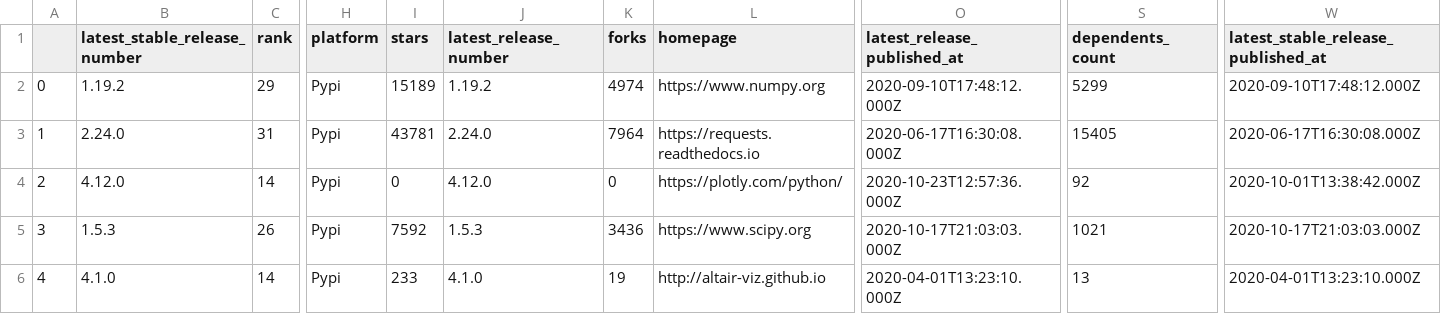
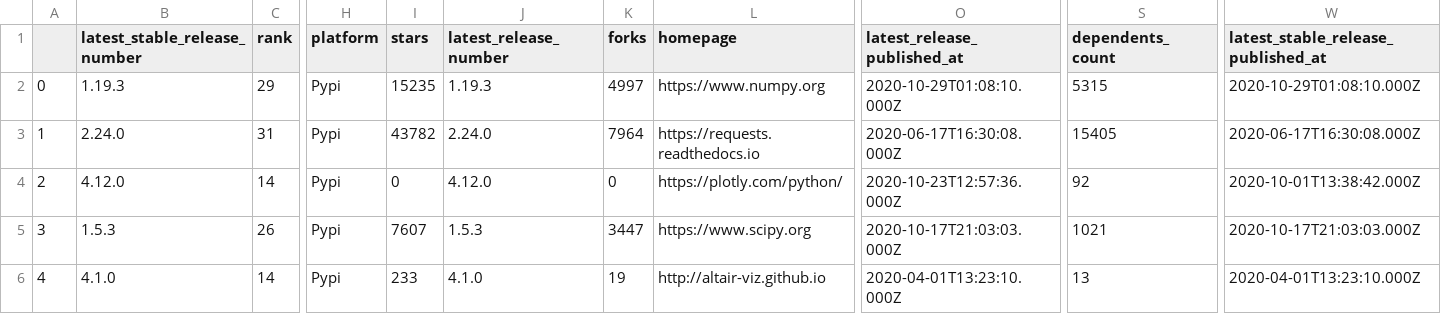
Before and after one commit to library-usage/library-sync, a CSV file: package-data.csv, drawn as a sheet; only a part is shown, gaps mark what is left out; the diff names each change by its address in the sheet, - before the commit and + after, or states it on an @@ line.

```diff
--- a/package-data.csv
+++ b/package-data.csv
-B2 (latest_stable_release_number): 1.19.2
+B2 (latest_stable_release_number): 1.19.3
-I2 (stars): 15189
+I2 (stars): 15235
-J2 (latest_release_number): 1.19.2
+J2 (latest_release_number): 1.19.3
-K2 (forks): 4974
+K2 (forks): 4997
-O2 (latest_release_published_at): 2020-09-10T17:48:12.000Z
+O2 (latest_release_published_at): 2020-10-29T01:08:10.000Z
-S2 (dependents_count): 5299
+S2 (dependents_count): 5315
-W2: 2020-09-10T17:48:12.000Z
+W2: 2020-10-29T01:08:10.000Z
-I3 (stars): 43781
+I3 (stars): 43782
-I5 (stars): 7592
+I5 (stars): 7607
-K5 (forks): 3436
+K5 (forks): 3447
```
